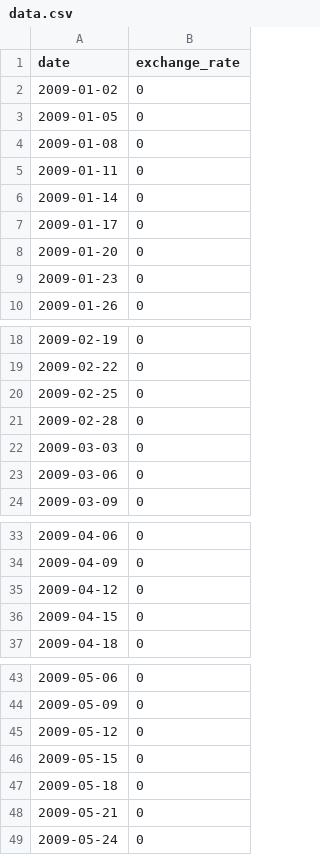
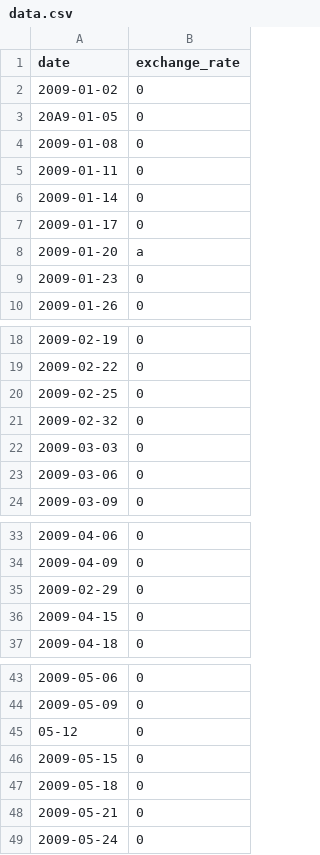
Before and after one commit to v-peinado/cpp-modules, a CSV file: cpp09/ex00/data.csv, drawn as a sheet; only a part is shown, gaps mark what is left out.

```diff
--- a/cpp09/ex00/data.csv
+++ b/cpp09/ex00/data.csv
@@ -2,3 +2,3 @@ date,exchange_rate
 2009-01-02,0
-2009-01-05,0
+20A9-01-05,0
 2009-01-08,0
@@ -7,3 +7,3 @@ date,exchange_rate
 2009-01-17,0
-2009-01-20,0
+2009-01-20,a
 2009-01-23,0
@@ -20,3 +20,3 @@ date,exchange_rate
 2009-02-25,0
-2009-02-28,0
+2009-02-32,0
 2009-03-03,0
@@ -34,3 +34,3 @@ date,exchange_rate
 2009-04-09,0
-2009-04-12,0
+2009-02-29,0
 2009-04-15,0
@@ -44,3 +44,3 @@ date,exchange_rate
 2009-05-09,0
-2009-05-12,0
+05-12,0
 2009-05-15,0
```
Also changed, not shown: 3 other files.
